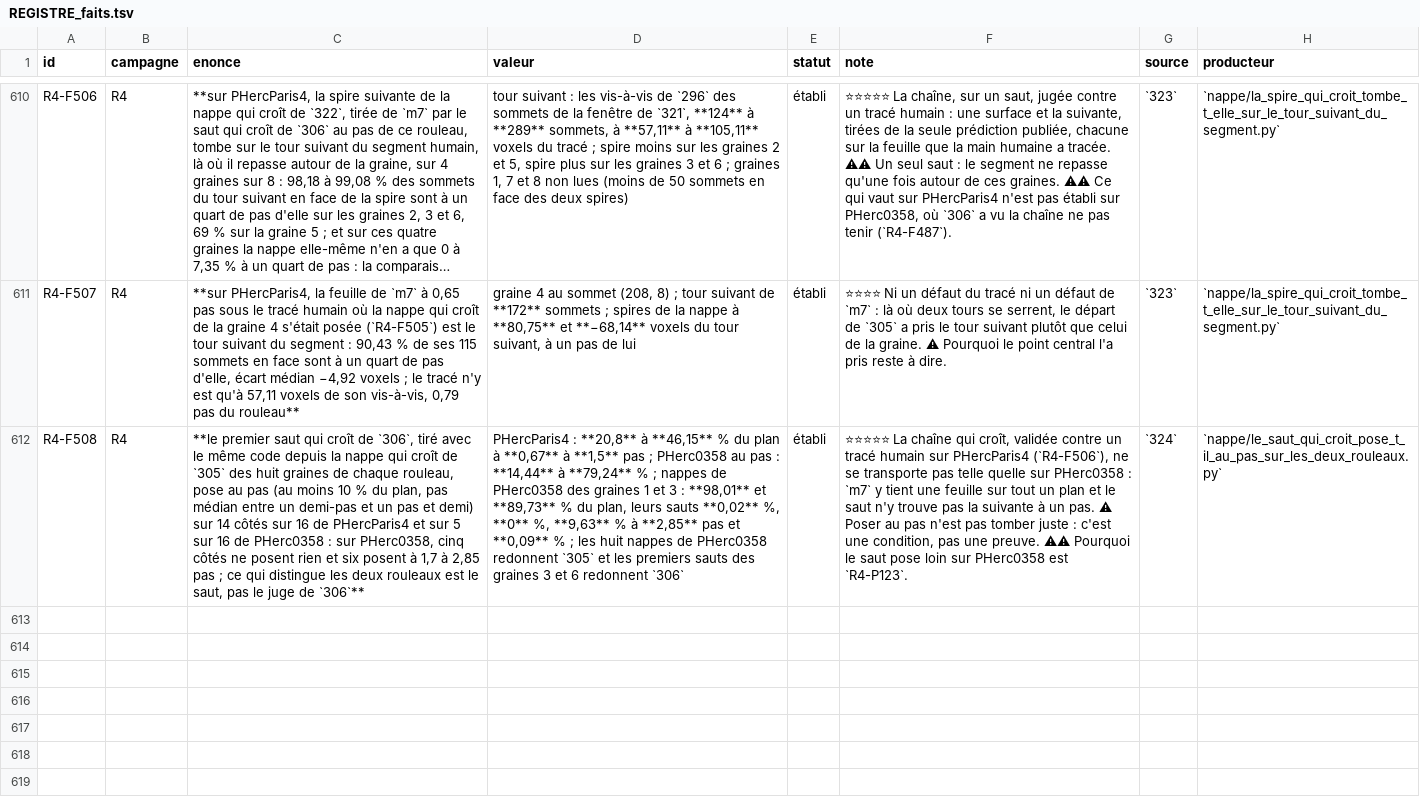
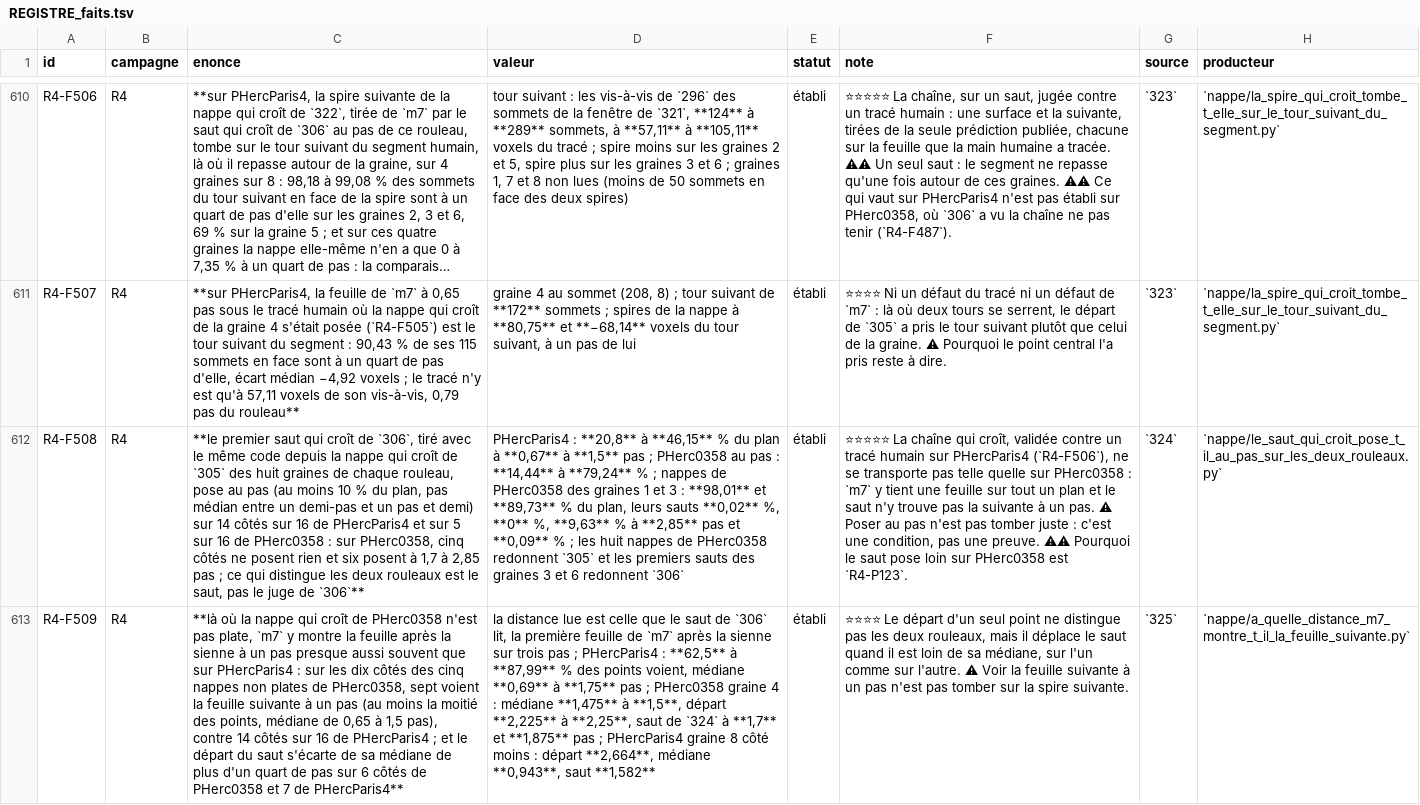
Before and after one commit to MasterLaplace/LplVesuvius, a TSV file: docs/rapports/REGISTRE_faits.tsv, drawn as a sheet; only a part is shown, gaps mark what is left out; long unchanged cells end in …; the diff covers the shown part only; the diff names each change by its address in the sheet, - before the commit and + after, or states it on an @@ line.

Commit message:
feat(nappe): read where m7 shows the next sheet on both scrolls
Slice 325 answers R4-P123. For every point of the grown sheet and on
each side, it reads the first m7 sheet after its own over three
pitches, the distance the grown jump of slice 306 reads, and the one
the jump's starting point saw.

The next sheet is seen at pitch on 7 of 16 sides of PHerc0358 and on
14 of 16 of PHercParis4. The six blind sides of PHerc0358 belong to
seeds 1, 2 and 5, whose grown sheets are flat: 90.58, 68.41 and
99.07 % of their points sit at the same offset from their plane,
against 1.83 to 8.49 % for the other five and 2.36 to 4.89 % on
PHercParis4, so they follow no sheet (R4-F510). Elsewhere m7 shows the
next sheet at pitch on 7 of 10 sides, and the starting point deviates
as often on both scrolls (R4-F509).

The grown jump of slice 306 now also returns the next-sheet map it
reads; its battery passes unchanged. Opens R4-P124: what m7 marks
under a flat sheet.

```diff
--- a/docs/rapports/REGISTRE_faits.tsv
+++ b/docs/rapports/REGISTRE_faits.tsv
+row 613: R4-F509 | R4 | **là où la nappe qui croît de PHerc0358 n'est pas plate, `m7` y montre la feuille après la sienne à un pas presque aussi souvent que sur PHercParis4 : sur les dix côtés des cinq nappes non plates de PHerc0358, sept voient la feuille suivante à un pas (au moins la moitié des points, médiane de 0,65 à 1,5 pas), contre 14 côtés sur 16 de PHercParis4 ; et le départ du saut s'écarte de sa médiane de plus d'un quart de pas sur 6 côtés de PHerc0358 et 7 de PHercParis4** | la distance lue est celle que le saut de `306` lit, la première feuille de `m7` après la sienne sur trois pas ; PHercParis4 : **62,5** à **87,99** % des points voient, médiane **0,69** à **1,75** pas ; PHerc0358 graine 4 : médiane **1,475** à **1,5**, départ **2,225** à **2,25**, saut de `324` à **1,7** et **1,875** pas ; PHercParis4 graine 8 côté moins : départ **2,664**, médiane **0,943**, saut **1,582** | établi | ⭐⭐⭐⭐ Le départ d'un seul point ne distingue pas les deux rouleaux, mais il déplace le saut quand il est loin de sa médiane, sur l'un comme sur l'autre. ⚠ Voir la feuille suivante à un pas n'est pas tomber sur la spire suivante. | `325` | `nappe/a_quelle_distance_m7_montre_t_il_la_feuille_suivante.py`
```
Also changed, not shown: 1 added row and 1 edited cell elsewhere in this file, docs/rapports/REGISTRE_portes.tsv, 11 other files.
